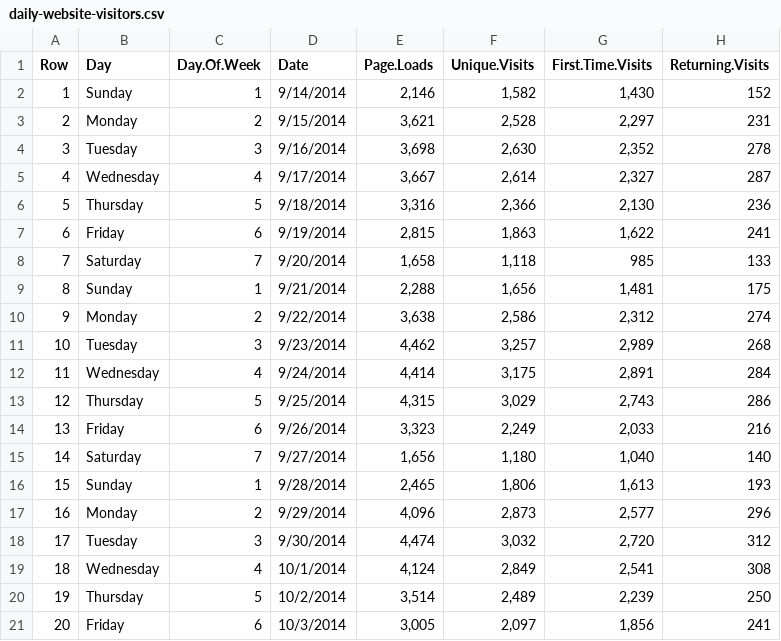
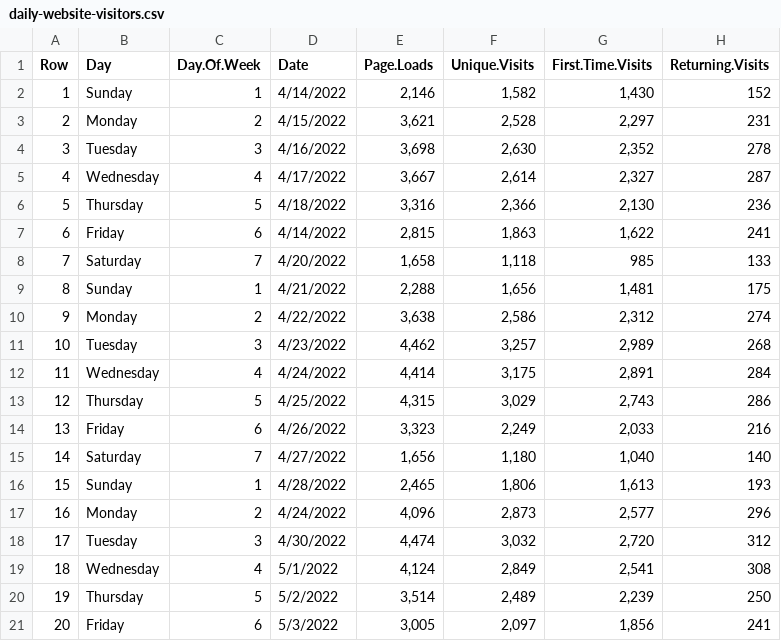
Before and after one commit to anodot/daria, a CSV file: containers/streamsets/daily-website-visitors.csv, drawn as a sheet.

Commit message:
Try to update test data

```diff
--- a/containers/streamsets/daily-website-visitors.csv
+++ b/containers/streamsets/daily-website-visitors.csv
@@ -1,21 +1,21 @@
 Row,Day,Day.Of.Week,Date,Page.Loads,Unique.Visits,First.Time.Visits,Returning.Visits
-1,Sunday,1,9/14/2014,"2,146","1,582","1,430",152
-2,Monday,2,9/15/2014,"3,621","2,528","2,297",231
-3,Tuesday,3,9/16/2014,"3,698","2,630","2,352",278
-4,Wednesday,4,9/17/2014,"3,667","2,614","2,327",287
-5,Thursday,5,9/18/2014,"3,316","2,366","2,130",236
-6,Friday,6,9/19/2014,"2,815","1,863","1,622",241
-7,Saturday,7,9/20/2014,"1,658","1,118",985,133
-8,Sunday,1,9/21/2014,"2,288","1,656","1,481",175
-9,Monday,2,9/22/2014,"3,638","2,586","2,312",274
-10,Tuesday,3,9/23/2014,"4,462","3,257","2,989",268
-11,Wednesday,4,9/24/2014,"4,414","3,175","2,891",284
-12,Thursday,5,9/25/2014,"4,315","3,029","2,743",286
-13,Friday,6,9/26/2014,"3,323","2,249","2,033",216
-14,Saturday,7,9/27/2014,"1,656","1,180","1,040",140
-15,Sunday,1,9/28/2014,"2,465","1,806","1,613",193
-16,Monday,2,9/29/2014,"4,096","2,873","2,577",296
-17,Tuesday,3,9/30/2014,"4,474","3,032","2,720",312
-18,Wednesday,4,10/1/2014,"4,124","2,849","2,541",308
-19,Thursday,5,10/2/2014,"3,514","2,489","2,239",250
-20,Friday,6,10/3/2014,"3,005","2,097","1,856",241
+1,Sunday,1,4/14/2022,"2,146","1,582","1,430",152
+2,Monday,2,4/15/2022,"3,621","2,528","2,297",231
+3,Tuesday,3,4/16/2022,"3,698","2,630","2,352",278
+4,Wednesday,4,4/17/2022,"3,667","2,614","2,327",287
+5,Thursday,5,4/18/2022,"3,316","2,366","2,130",236
+6,Friday,6,4/14/2022,"2,815","1,863","1,622",241
+7,Saturday,7,4/20/2022,"1,658","1,118",985,133
+8,Sunday,1,4/21/2022,"2,288","1,656","1,481",175
+9,Monday,2,4/22/2022,"3,638","2,586","2,312",274
+10,Tuesday,3,4/23/2022,"4,462","3,257","2,989",268
+11,Wednesday,4,4/24/2022,"4,414","3,175","2,891",284
+12,Thursday,5,4/25/2022,"4,315","3,029","2,743",286
+13,Friday,6,4/26/2022,"3,323","2,249","2,033",216
+14,Saturday,7,4/27/2022,"1,656","1,180","1,040",140
+15,Sunday,1,4/28/2022,"2,465","1,806","1,613",193
+16,Monday,2,4/24/2022,"4,096","2,873","2,577",296
+17,Tuesday,3,4/30/2022,"4,474","3,032","2,720",312
+18,Wednesday,4,5/1/2022,"4,124","2,849","2,541",308
+19,Thursday,5,5/2/2022,"3,514","2,489","2,239",250
+20,Friday,6,5/3/2022,"3,005","2,097","1,856",241
```
Also changed, not shown: 25 other files.
